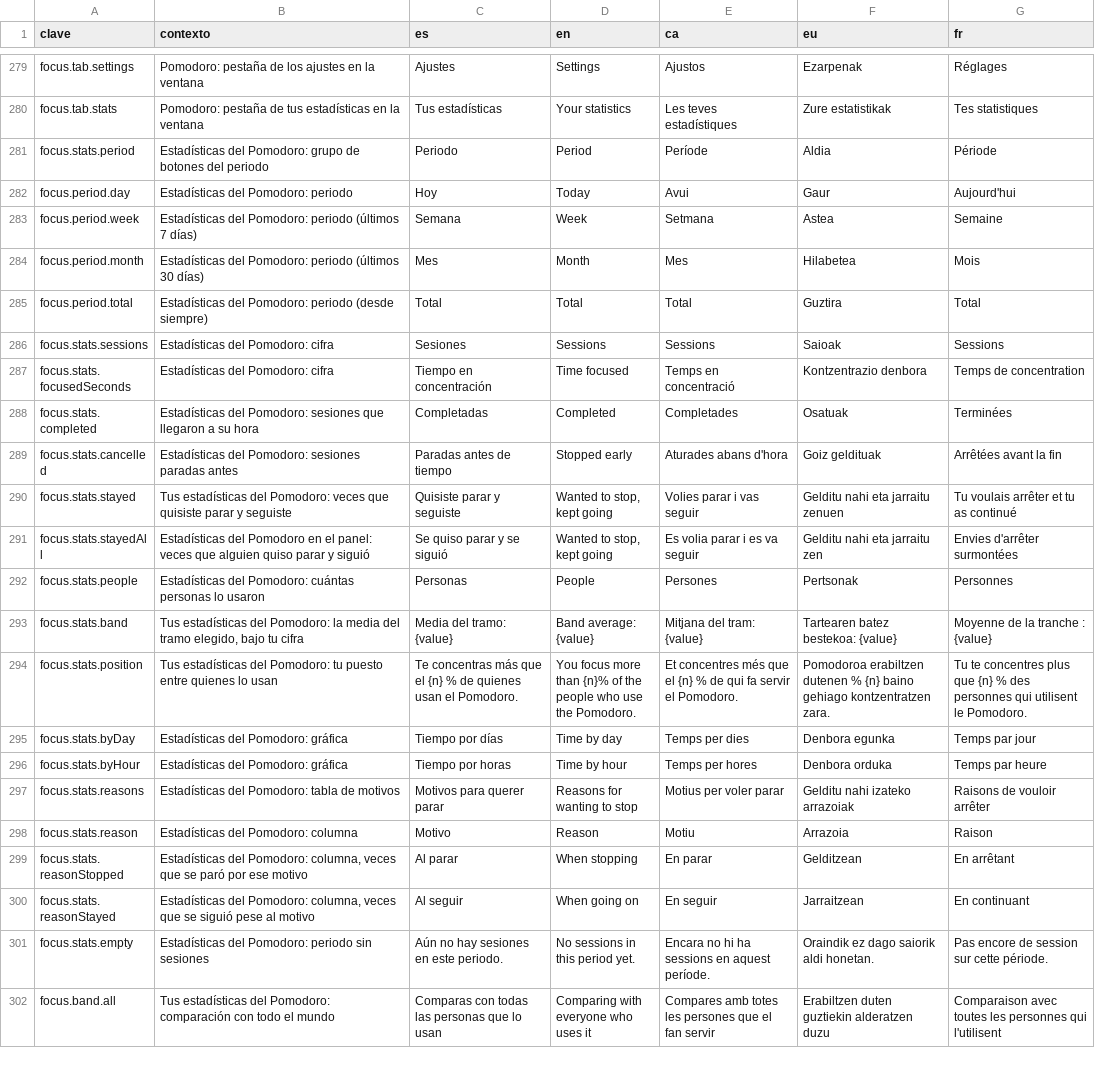
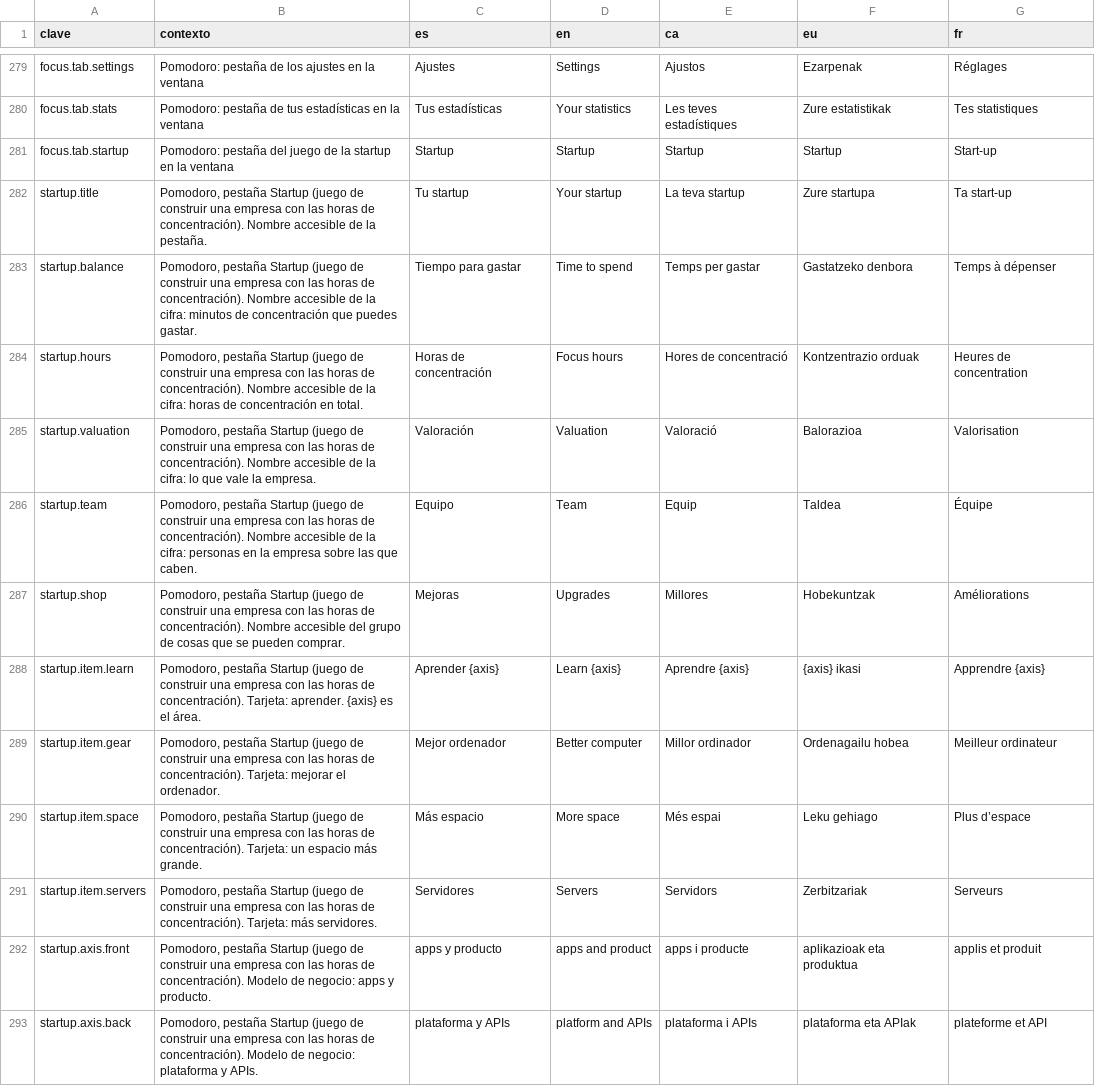
Before and after one commit to ALRO-GM/sanatorio-42, a CSV file: apps/web/src/shared/i18n/textos/comun.csv, drawn as a sheet; only a part is shown, gaps mark what is left out; the shorter side is filled out with more unchanged rows; the diff covers the shown part only.

```diff
--- a/apps/web/src/shared/i18n/textos/comun.csv
+++ b/apps/web/src/shared/i18n/textos/comun.csv
@@ -280 +280,14 @@ focus.tab.settings,Pomodoro: pestaña de los ajustes en la ventana,Ajustes,Setti
 focus.tab.stats,Pomodoro: pestaña de tus estadísticas en la ventana,Tus estadísticas,Your statistics,Les teves estadístiques,Zure estatistikak,Tes statistiques
+focus.tab.startup,Pomodoro: pestaña del juego de la startup en la ventana,Startup,Startup,Startup,Startup,Start-up
+startup.title,"Pomodoro, pestaña Startup (juego de construir una empresa con las horas de concentración). Nombre accesible de la pestaña.",Tu startup,Your startup,La teva startup,Zure startupa,Ta start-up
+startup.balance,"Pomodoro, pestaña Startup (juego de construir una empresa con las horas de concentración). Nombre accesible de la cifra: minutos de concentración que puedes gastar.",Tiempo para gastar,Time to spend,Temps per gastar,Gastatzeko denbora,Temps à dépenser
+startup.hours,"Pomodoro, pestaña Startup (juego de construir una empresa con las horas de concentración). Nombre accesible de la cifra: horas de concentración en total.",Horas de concentración,Focus hours,Hores de concentració,Kontzentrazio orduak,Heures de concentration
+startup.valuation,"Pomodoro, pestaña Startup (juego de construir una empresa con las horas de concentración). Nombre accesible de la cifra: lo que vale la empresa.",Valoración,Valuation,Valoració,Balorazioa,Valorisation
+startup.team,"Pomodoro, pestaña Startup (juego de construir una empresa con las horas de concentración). Nombre accesible de la cifra: personas en la empresa sobre las que caben.",Equipo,Team,Equip,Taldea,Équipe
+startup.shop,"Pomodoro, pestaña Startup (juego de construir una empresa con las horas de concentración). Nombre accesible del grupo de cosas que se pueden comprar.",Mejoras,Upgrades,Millores,Hobekuntzak,Améliorations
+startup.item.learn,"Pomodoro, pestaña Startup (juego de construir una empresa con las horas de concentración). Tarjeta: aprender. {axis} es el área.",Aprender {axis},Learn {axis},Aprendre {axis},{axis} ikasi,Apprendre {axis}
+startup.item.gear,"Pomodoro, pestaña Startup (juego de construir una empresa con las horas de concentración). Tarjeta: mejorar el ordenador.",Mejor ordenador,Better computer,Millor ordinador,Ordenagailu hobea,Meilleur ordinateur
+startup.item.space,"Pomodoro, pestaña Startup (juego de construir una empresa con las horas de concentración). Tarjeta: un espacio más grande.",Más espacio,More space,Més espai,Leku gehiago,Plus d’espace
+startup.item.servers,"Pomodoro, pestaña Startup (juego de construir una empresa con las horas de concentración). Tarjeta: más servidores.",Servidores,Servers,Servidors,Zerbitzariak,Serveurs
+startup.axis.front,"Pomodoro, pestaña Startup (juego de construir una empresa con las horas de concentración). Modelo de negocio: apps y producto.",apps y producto,apps and product,apps i producte,aplikazioak eta produktua,applis et produit
+startup.axis.back,"Pomodoro, pestaña Startup (juego de construir una empresa con las horas de concentración). Modelo de negocio: plataforma y APIs.",plataforma y APIs,platform and APIs,plataforma i APIs,plataforma eta APIak,plateforme et API
```
Also changed, not shown: 12 added rows elsewhere in this file, 47 other files.
